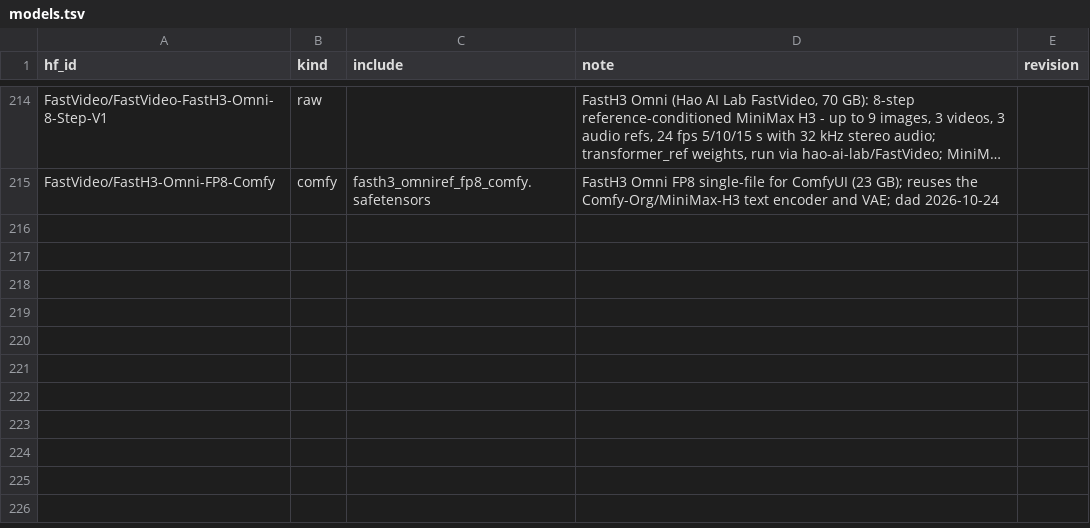
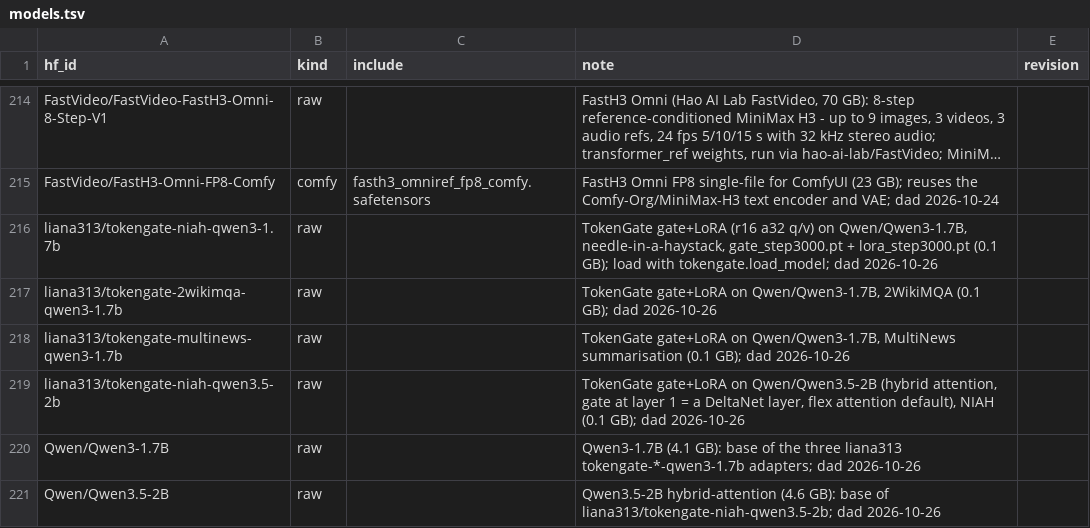
Before and after one commit to TheBeaninator/ark, a TSV file: manifest/models.tsv, drawn as a sheet; only a part is shown, gaps mark what is left out; long unchanged cells end in …; the diff names each change by its address in the sheet, - before the commit and + after, or states it on an @@ line.

```diff
--- a/manifest/models.tsv
+++ b/manifest/models.tsv
+row 216: liana313/tokengate-niah-qwen3-1.7b | raw |  | TokenGate gate+LoRA (r16 a32 q/v) on Qwen/Qwen3-1.7B, needle-in-a-haystack, gate_step3000.pt + lora_step3000.pt (0.1 GB); load with tokengate.load_model; dad 2026-10-26
+row 217: liana313/tokengate-2wikimqa-qwen3-1.7b | raw |  | TokenGate gate+LoRA on Qwen/Qwen3-1.7B, 2WikiMQA (0.1 GB); dad 2026-10-26
+row 218: liana313/tokengate-multinews-qwen3-1.7b | raw |  | TokenGate gate+LoRA on Qwen/Qwen3-1.7B, MultiNews summarisation (0.1 GB); dad 2026-10-26
+row 219: liana313/tokengate-niah-qwen3.5-2b | raw |  | TokenGate gate+LoRA on Qwen/Qwen3.5-2B (hybrid attention, gate at layer 1 = a DeltaNet layer, flex attention default), NIAH (0.1 GB); dad 2026-10-26
+row 220: Qwen/Qwen3-1.7B | raw |  | Qwen3-1.7B (4.1 GB): base of the three liana313 tokengate-*-qwen3-1.7b adapters; dad 2026-10-26
+row 221: Qwen/Qwen3.5-2B | raw |  | Qwen3.5-2B hybrid-attention (4.6 GB): base of liana313/tokengate-niah-qwen3.5-2b; dad 2026-10-26
```
Also changed, not shown: manifest/datasets.tsv, manifest/reference.tsv, 1 other file.
